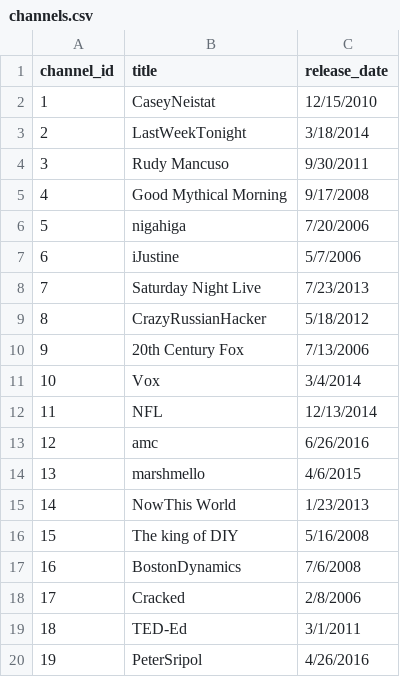
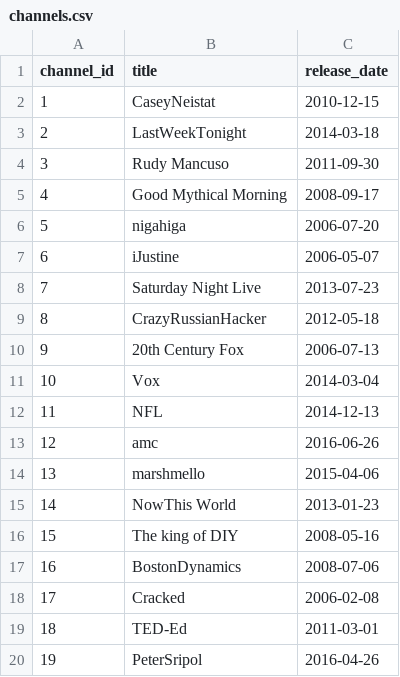
Before and after one commit to Kecheng-Ye/CSC_261_Project, a CSV file: Milestone_3/Dataset/channels.csv, drawn as a sheet.

```diff
--- a/Milestone_3/Dataset/channels.csv
+++ b/Milestone_3/Dataset/channels.csv
@@ -1,20 +1,20 @@
 channel_id,title ,release_date
-1,CaseyNeistat,12/15/2010
-2,LastWeekTonight,3/18/2014
-3,Rudy Mancuso,9/30/2011
-4,Good Mythical Morning,9/17/2008
-5,nigahiga,7/20/2006
-6,iJustine,5/7/2006
-7,Saturday Night Live,7/23/2013
-8,CrazyRussianHacker,5/18/2012
-9,20th Century Fox,7/13/2006
-10,Vox,3/4/2014
-11,NFL,12/13/2014
-12,amc,6/26/2016
-13,marshmello,4/6/2015
-14,NowThis World,1/23/2013
-15,The king of DIY,5/16/2008
-16,BostonDynamics,7/6/2008
-17,Cracked,2/8/2006
-18,TED-Ed,3/1/2011
-19,PeterSripol,4/26/2016
+1,CaseyNeistat,2010-12-15
+2,LastWeekTonight,2014-03-18
+3,Rudy Mancuso,2011-09-30
+4,Good Mythical Morning,2008-09-17
+5,nigahiga,2006-07-20
+6,iJustine,2006-05-07
+7,Saturday Night Live,2013-07-23
+8,CrazyRussianHacker,2012-05-18
+9,20th Century Fox,2006-07-13
+10,Vox,2014-03-04
+11,NFL,2014-12-13
+12,amc,2016-06-26
+13,marshmello,2015-04-06
+14,NowThis World,2013-01-23
+15,The king of DIY,2008-05-16
+16,BostonDynamics,2008-07-06
+17,Cracked,2006-02-08
+18,TED-Ed,2011-03-01
+19,PeterSripol,2016-04-26
```
Also changed, not shown: Milestone_3/Dataset/subscribe.csv, Milestone_3/Dataset/videos.csv.
